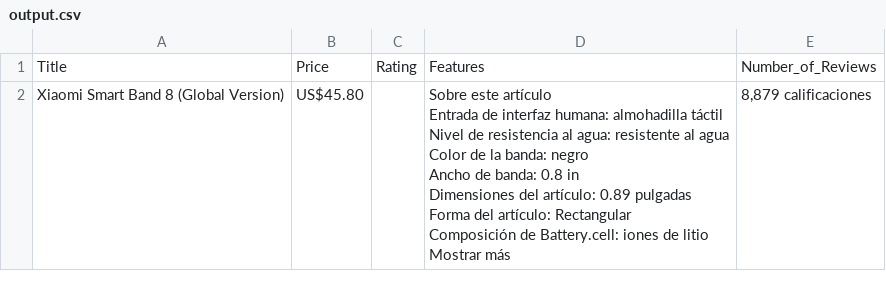
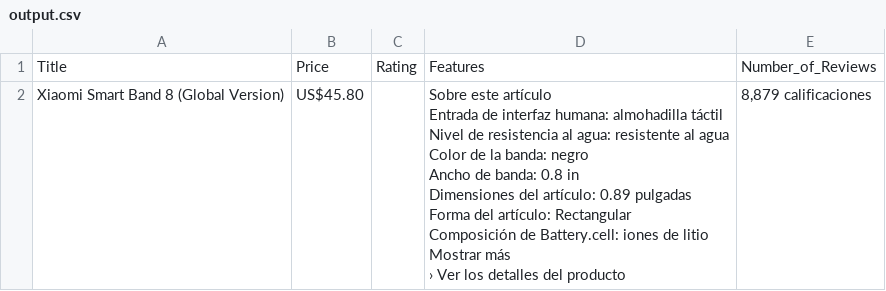
Before and after one commit to paezdev/web-scraping-amazon-selenium, a CSV file: output.csv, drawn as a sheet.

```diff
--- a/output.csv
+++ b/output.csv
@@ -1,10 +1,11 @@
 Title,Price,Rating,Features,Number_of_Reviews
-Xiaomi Smart Band 8 (Global Version),US$45.80,,"Sobre este artículo
-Entrada de interfaz humana: almohadilla táctil
-Nivel de resistencia al agua: resistente al agua
-Color de la banda: negro
-Ancho de banda: 0.8 in
-Dimensiones del artículo: 0.89 pulgadas
-Forma del artículo: Rectangular
-Composición de Battery.cell: iones de litio
-Mostrar más","8,879 calificaciones"
+Xiaomi Smart Band 8 (Global Version),US$45.80,,"Sobre este artículo
+Entrada de interfaz humana: almohadilla táctil
+Nivel de resistencia al agua: resistente al agua
+Color de la banda: negro
+Ancho de banda: 0.8 in
+Dimensiones del artículo: 0.89 pulgadas
+Forma del artículo: Rectangular
+Composición de Battery.cell: iones de litio
+Mostrar más
+› Ver los detalles del producto","8,879 calificaciones"
```
Also changed, not shown: 3 other files.
